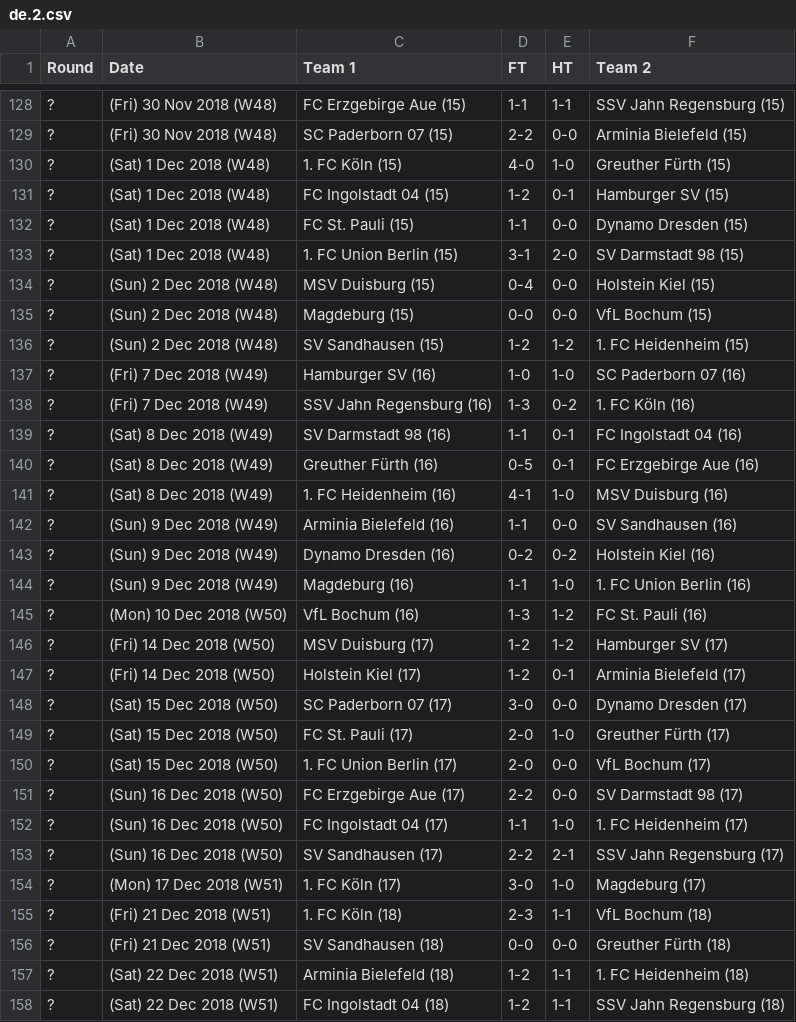
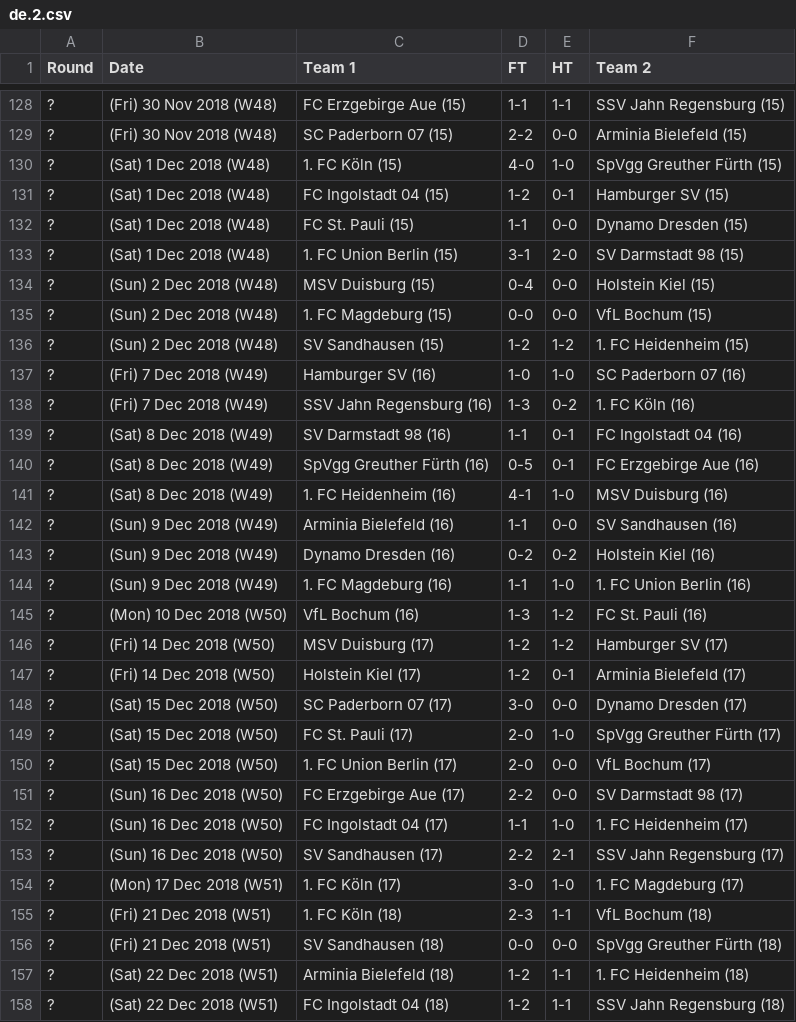
Before and after one commit to footballcsv/deutschland, a CSV file: 2010s/2018-19/de.2.csv, drawn as a sheet; only a part is shown, gaps mark what is left out; the diff covers the shown part only.

```diff
--- a/2010s/2018-19/de.2.csv
+++ b/2010s/2018-19/de.2.csv
@@ -129,3 +129,3 @@ Round,Date,Team 1,FT,HT,Team 2
 ?,(Fri) 30 Nov 2018 (W48),SC Paderborn 07 (15),2-2,0-0,Arminia Bielefeld (15)
-?,(Sat) 1 Dec 2018 (W48),1. FC Köln (15),4-0,1-0,Greuther Fürth (15)
+?,(Sat) 1 Dec 2018 (W48),1. FC Köln (15),4-0,1-0,SpVgg Greuther Fürth (15)
 ?,(Sat) 1 Dec 2018 (W48),FC Ingolstadt 04 (15),1-2,0-1,Hamburger SV (15)
@@ -134,3 +134,3 @@ Round,Date,Team 1,FT,HT,Team 2
 ?,(Sun) 2 Dec 2018 (W48),MSV Duisburg (15),0-4,0-0,Holstein Kiel (15)
-?,(Sun) 2 Dec 2018 (W48),Magdeburg (15),0-0,0-0,VfL Bochum (15)
+?,(Sun) 2 Dec 2018 (W48),1. FC Magdeburg (15),0-0,0-0,VfL Bochum (15)
 ?,(Sun) 2 Dec 2018 (W48),SV Sandhausen (15),1-2,1-2,1. FC Heidenheim (15)
@@ -139,3 +139,3 @@ Round,Date,Team 1,FT,HT,Team 2
 ?,(Sat) 8 Dec 2018 (W49),SV Darmstadt 98 (16),1-1,0-1,FC Ingolstadt 04 (16)
-?,(Sat) 8 Dec 2018 (W49),Greuther Fürth (16),0-5,0-1,FC Erzgebirge Aue (16)
+?,(Sat) 8 Dec 2018 (W49),SpVgg Greuther Fürth (16),0-5,0-1,FC Erzgebirge Aue (16)
 ?,(Sat) 8 Dec 2018 (W49),1. FC Heidenheim (16),4-1,1-0,MSV Duisburg (16)
@@ -143,3 +143,3 @@ Round,Date,Team 1,FT,HT,Team 2
 ?,(Sun) 9 Dec 2018 (W49),Dynamo Dresden (16),0-2,0-2,Holstein Kiel (16)
-?,(Sun) 9 Dec 2018 (W49),Magdeburg (16),1-1,1-0,1. FC Union Berlin (16)
+?,(Sun) 9 Dec 2018 (W49),1. FC Magdeburg (16),1-1,1-0,1. FC Union Berlin (16)
 ?,(Mon) 10 Dec 2018 (W50),VfL Bochum (16),1-3,1-2,FC St. Pauli (16)
@@ -148,3 +148,3 @@ Round,Date,Team 1,FT,HT,Team 2
 ?,(Sat) 15 Dec 2018 (W50),SC Paderborn 07 (17),3-0,0-0,Dynamo Dresden (17)
-?,(Sat) 15 Dec 2018 (W50),FC St. Pauli (17),2-0,1-0,Greuther Fürth (17)
+?,(Sat) 15 Dec 2018 (W50),FC St. Pauli (17),2-0,1-0,SpVgg Greuther Fürth (17)
 ?,(Sat) 15 Dec 2018 (W50),1. FC Union Berlin (17),2-0,0-0,VfL Bochum (17)
@@ -153,5 +153,5 @@ Round,Date,Team 1,FT,HT,Team 2
 ?,(Sun) 16 Dec 2018 (W50),SV Sandhausen (17),2-2,2-1,SSV Jahn Regensburg (17)
-?,(Mon) 17 Dec 2018 (W51),1. FC Köln (17),3-0,1-0,Magdeburg (17)
+?,(Mon) 17 Dec 2018 (W51),1. FC Köln (17),3-0,1-0,1. FC Magdeburg (17)
 ?,(Fri) 21 Dec 2018 (W51),1. FC Köln (18),2-3,1-1,VfL Bochum (18)
-?,(Fri) 21 Dec 2018 (W51),SV Sandhausen (18),0-0,0-0,Greuther Fürth (18)
+?,(Fri) 21 Dec 2018 (W51),SV Sandhausen (18),0-0,0-0,SpVgg Greuther Fürth (18)
 ?,(Sat) 22 Dec 2018 (W51),Arminia Bielefeld (18),1-2,1-1,1. FC Heidenheim (18)
```
Also changed, not shown: 61 edited cells elsewhere in this file, 2 other files.
